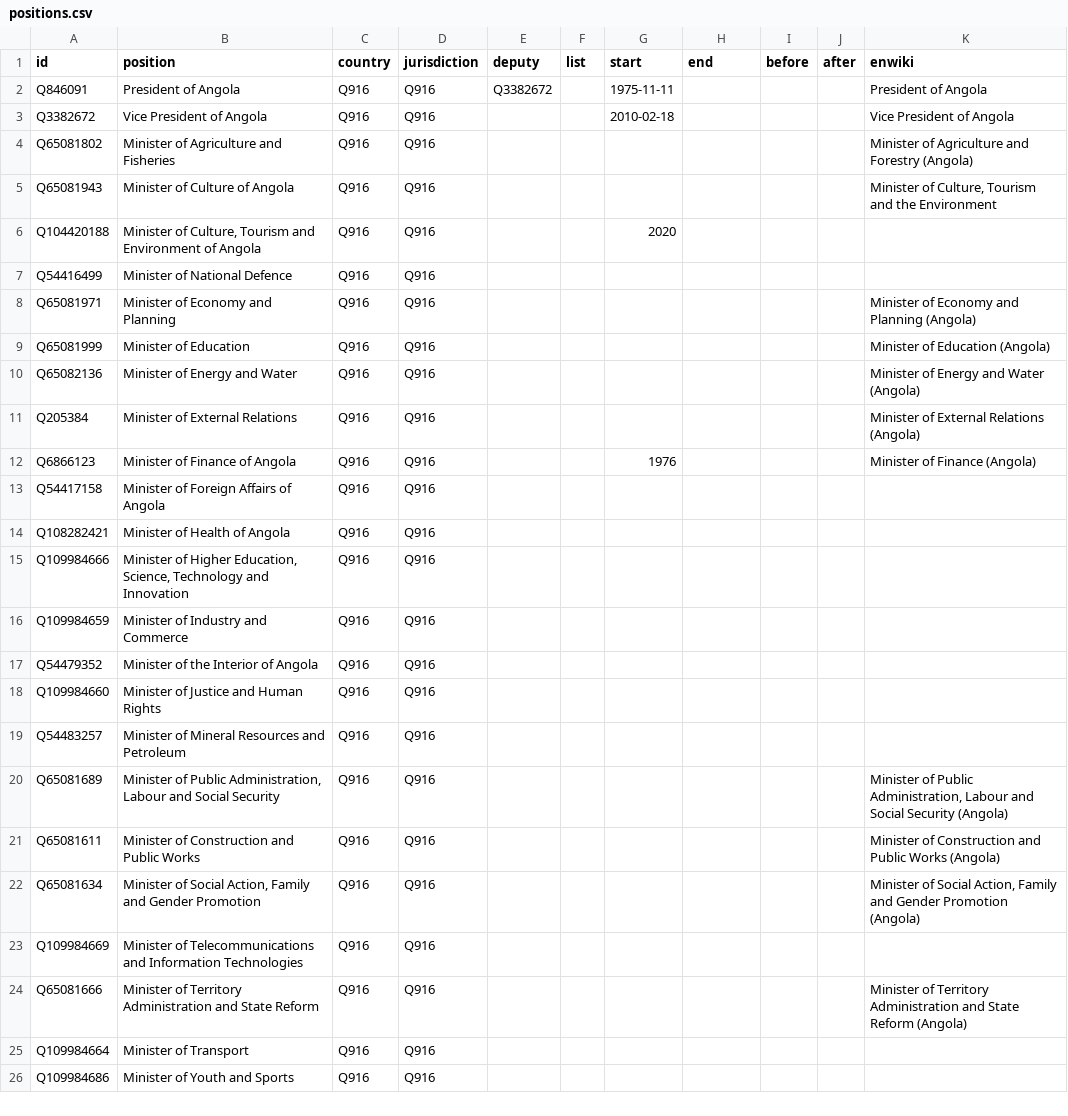
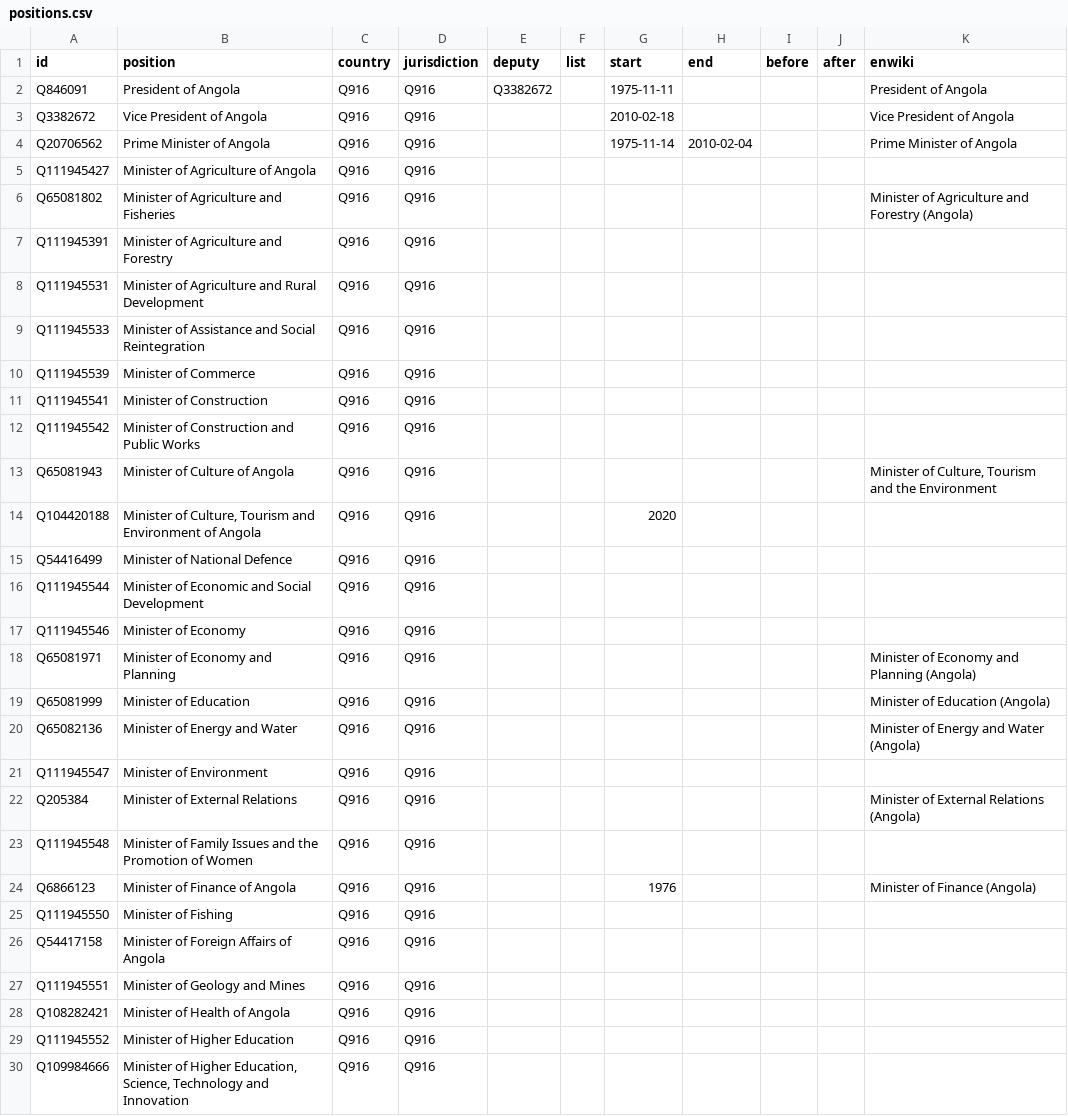
Before and after one commit to every-politician-scrapers/angola, a CSV file: html/positions.csv, drawn as a sheet; only a part is shown; the shorter side is filled out with more unchanged rows; the diff covers the shown part only.

```diff
--- a/html/positions.csv
+++ b/html/positions.csv
@@ -3,3 +3,11 @@ Q846091,President of Angola,Q916,Q916,Q3382672,,1975-11-11,,,,President of Angol
 Q3382672,Vice President of Angola,Q916,Q916,,,2010-02-18,,,,Vice President of Angola
+Q20706562,Prime Minister of Angola,Q916,Q916,,,1975-11-14,2010-02-04,,,Prime Minister of Angola
+Q111945427,Minister of Agriculture of Angola,Q916,Q916,,,,,,,
 Q65081802,Minister of Agriculture and Fisheries,Q916,Q916,,,,,,,Minister of Agriculture and Forestry (Angola)
+Q111945391,Minister of Agriculture and Forestry,Q916,Q916,,,,,,,
+Q111945531,Minister of Agriculture and Rural Development,Q916,Q916,,,,,,,
+Q111945533,Minister of Assistance and Social Reintegration,Q916,Q916,,,,,,,
+Q111945539,Minister of Commerce,Q916,Q916,,,,,,,
+Q111945541,Minister of Construction,Q916,Q916,,,,,,,
+Q111945542,Minister of Construction and Public Works,Q916,Q916,,,,,,,
 Q65081943,Minister of Culture of Angola,Q916,Q916,,,,,,,"Minister of Culture, Tourism and the Environment"
@@ -7,2 +15,4 @@ Q104420188,"Minister of Culture, Tourism and Environment of Angola",Q916,Q916,,,
 Q54416499,Minister of National Defence,Q916,Q916,,,,,,,
+Q111945544,Minister of Economic and Social Development,Q916,Q916,,,,,,,
+Q111945546,Minister of Economy,Q916,Q916,,,,,,,
 Q65081971,Minister of Economy and Planning,Q916,Q916,,,,,,,Minister of Economy and Planning (Angola)
@@ -10,6 +20,11 @@ Q65081999,Minister of Education,Q916,Q916,,,,,,,Minister of Education (Angola)
 Q65082136,Minister of Energy and Water,Q916,Q916,,,,,,,Minister of Energy and Water (Angola)
+Q111945547,Minister of Environment,Q916,Q916,,,,,,,
 Q205384,Minister of External Relations,Q916,Q916,,,,,,,Minister of External Relations (Angola)
+Q111945548,Minister of Family Issues and the Promotion of Women,Q916,Q916,,,,,,,
 Q6866123,Minister of Finance of Angola,Q916,Q916,,,1976,,,,Minister of Finance (Angola)
+Q111945550,Minister of Fishing,Q916,Q916,,,,,,,
 Q54417158,Minister of Foreign Affairs of Angola,Q916,Q916,,,,,,,
+Q111945551,Minister of Geology and Mines,Q916,Q916,,,,,,,
 Q108282421,Minister of Health of Angola,Q916,Q916,,,,,,,
+Q111945552,Minister of Higher Education,Q916,Q916,,,,,,,
 Q109984666,"Minister of Higher Education, Science, Technology and Innovation",Q916,Q916,,,,,,,
```
Also changed, not shown: 23 added rows elsewhere in this file, html/current.csv, 1 other file.
